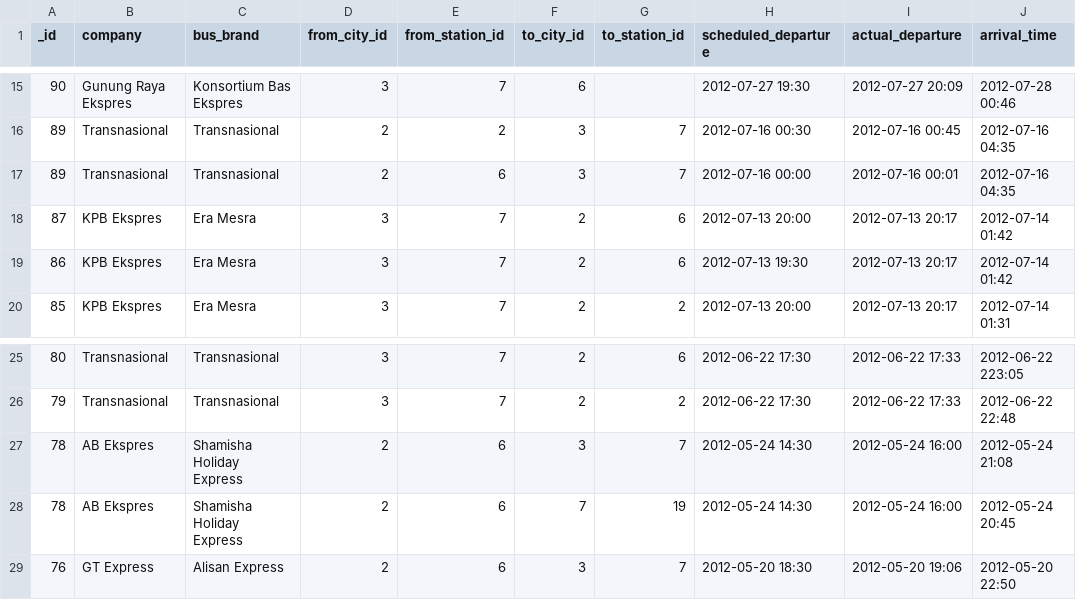
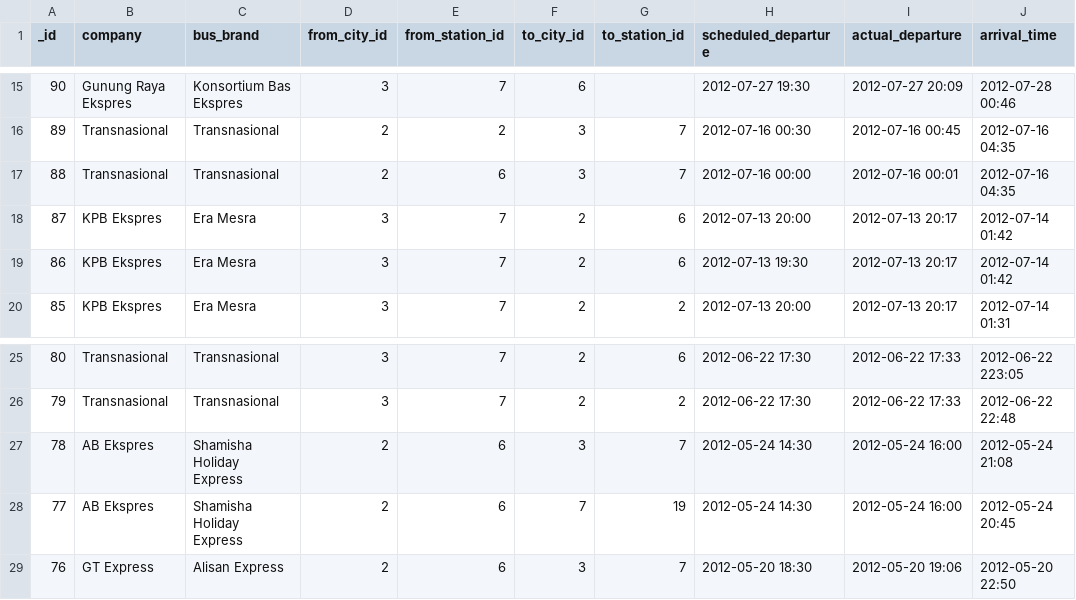
Before and after one commit to sweetiepiggy/Raspberry-Bus-Malaysia, a CSV file: trips.csv, drawn as a sheet; only a part is shown, gaps mark what is left out; the diff names each change by its address in the sheet, - before the commit and + after, or states it on an @@ line.

Commit message:
fixed mistake in previous edit

```diff
--- a/trips.csv
+++ b/trips.csv
-A17 (_id): 89
+A17 (_id): 88
-A28 (_id): 78
+A28 (_id): 77
```
